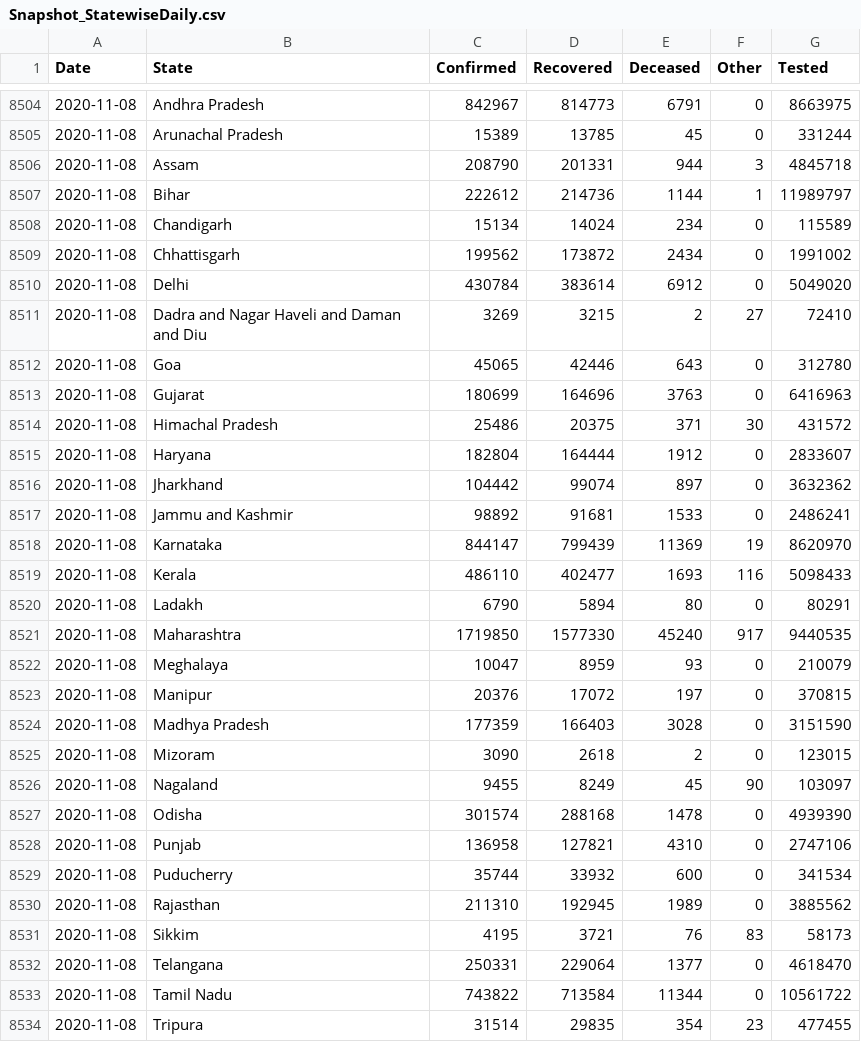
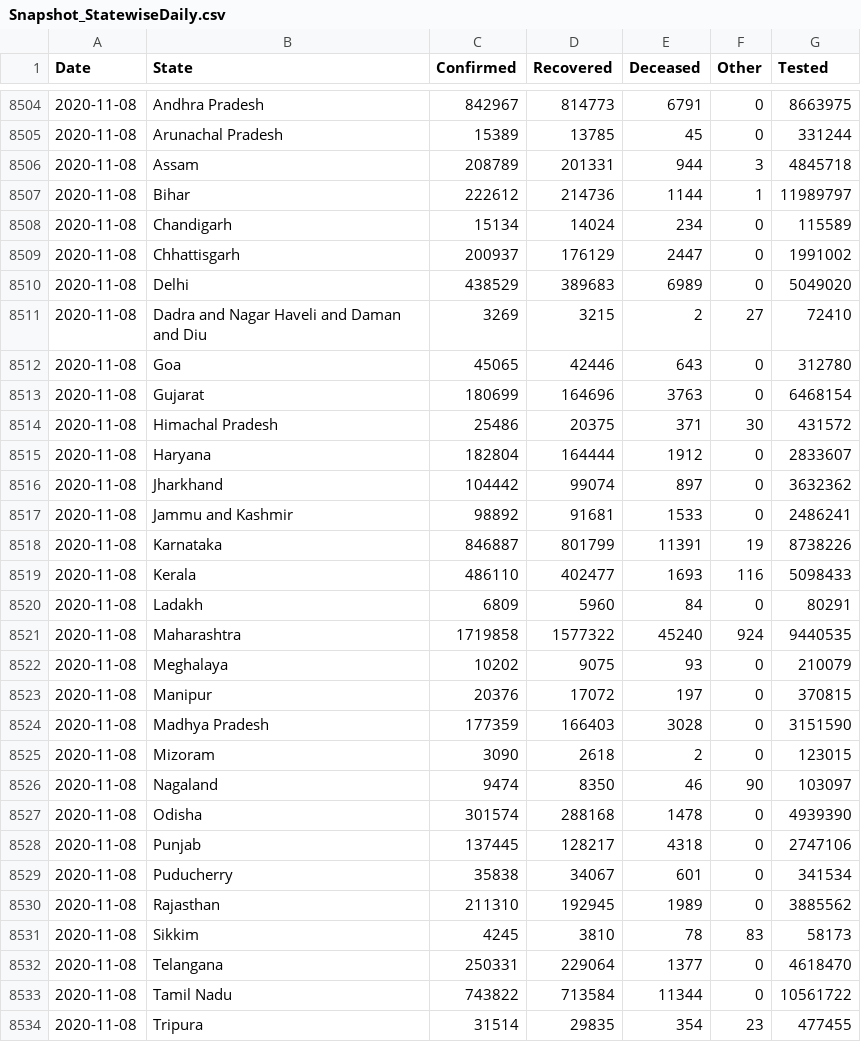
Before and after one commit to jaggoswa/my-fastpages-blog, a CSV file: _notebooks/data/Snapshot_StatewiseDaily.csv, drawn as a sheet; only a part is shown, gaps mark what is left out; the diff covers the shown part only.

```diff
--- a/_notebooks/data/Snapshot_StatewiseDaily.csv
+++ b/_notebooks/data/Snapshot_StatewiseDaily.csv
@@ -8505,10 +8505,10 @@ Date,State,Confirmed,Recovered,Deceased,Other,Tested
 2020-11-08,Arunachal Pradesh,15389,13785,45,0,331244
-2020-11-08,Assam,208790,201331,944,3,4845718
+2020-11-08,Assam,208789,201331,944,3,4845718
 2020-11-08,Bihar,222612,214736,1144,1,11989797
 2020-11-08,Chandigarh,15134,14024,234,0,115589
-2020-11-08,Chhattisgarh,199562,173872,2434,0,1991002
-2020-11-08,Delhi,430784,383614,6912,0,5049020
+2020-11-08,Chhattisgarh,200937,176129,2447,0,1991002
+2020-11-08,Delhi,438529,389683,6989,0,5049020
 2020-11-08,Dadra and Nagar Haveli and Daman and Diu,3269,3215,2,27,72410
 2020-11-08,Goa,45065,42446,643,0,312780
-2020-11-08,Gujarat,180699,164696,3763,0,6416963
+2020-11-08,Gujarat,180699,164696,3763,0,6468154
 2020-11-08,Himachal Pradesh,25486,20375,371,30,431572
@@ -8517,7 +8517,7 @@ Date,State,Confirmed,Recovered,Deceased,Other,Tested
 2020-11-08,Jammu and Kashmir,98892,91681,1533,0,2486241
-2020-11-08,Karnataka,844147,799439,11369,19,8620970
+2020-11-08,Karnataka,846887,801799,11391,19,8738226
 2020-11-08,Kerala,486110,402477,1693,116,5098433
-2020-11-08,Ladakh,6790,5894,80,0,80291
-2020-11-08,Maharashtra,1719850,1577330,45240,917,9440535
-2020-11-08,Meghalaya,10047,8959,93,0,210079
+2020-11-08,Ladakh,6809,5960,84,0,80291
+2020-11-08,Maharashtra,1719858,1577322,45240,924,9440535
+2020-11-08,Meghalaya,10202,9075,93,0,210079
 2020-11-08,Manipur,20376,17072,197,0,370815
@@ -8525,8 +8525,8 @@ Date,State,Confirmed,Recovered,Deceased,Other,Tested
 2020-11-08,Mizoram,3090,2618,2,0,123015
-2020-11-08,Nagaland,9455,8249,45,90,103097
+2020-11-08,Nagaland,9474,8350,46,90,103097
 2020-11-08,Odisha,301574,288168,1478,0,4939390
-2020-11-08,Punjab,136958,127821,4310,0,2747106
-2020-11-08,Puducherry,35744,33932,600,0,341534
+2020-11-08,Punjab,137445,128217,4318,0,2747106
+2020-11-08,Puducherry,35838,34067,601,0,341534
 2020-11-08,Rajasthan,211310,192945,1989,0,3885562
-2020-11-08,Sikkim,4195,3721,76,83,58173
+2020-11-08,Sikkim,4245,3810,78,83,58173
 2020-11-08,Telangana,250331,229064,1377,0,4618470
```
Also changed, not shown: 4 edited cells elsewhere in this file.
